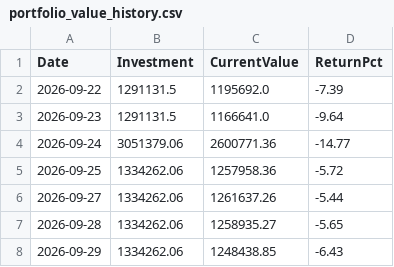
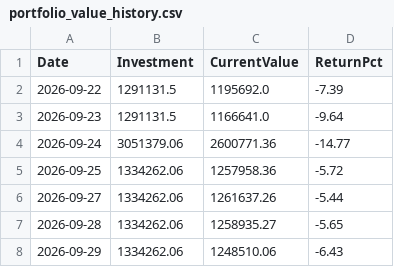
Before and after one commit to Tariqkhattak79/psx-ai-agent, a CSV file: portfolio_value_history.csv, drawn as a sheet.

Commit message:
Auto: history update 2026-09-29 10:20

```diff
--- a/portfolio_value_history.csv
+++ b/portfolio_value_history.csv
@@ -7,2 +7,2 @@ Date,Investment,CurrentValue,ReturnPct
 2026-09-28,1334262.06,1258935.27,-5.65
-2026-09-29,1334262.06,1248438.85,-6.43
+2026-09-29,1334262.06,1248510.06,-6.43
```
